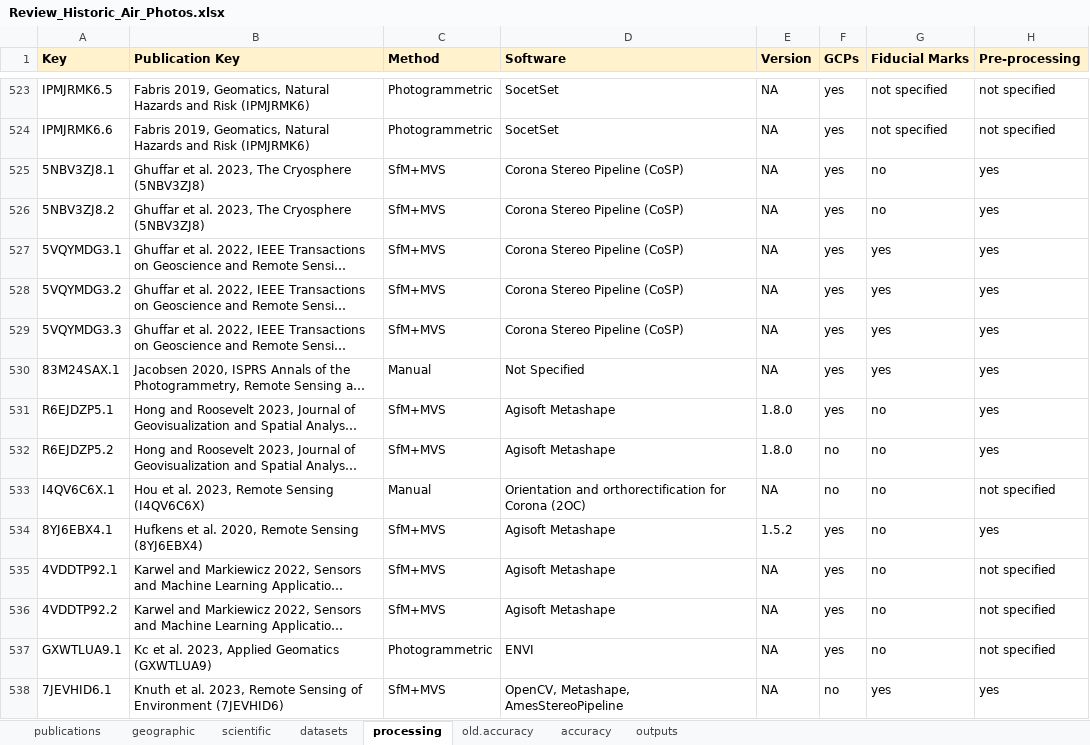
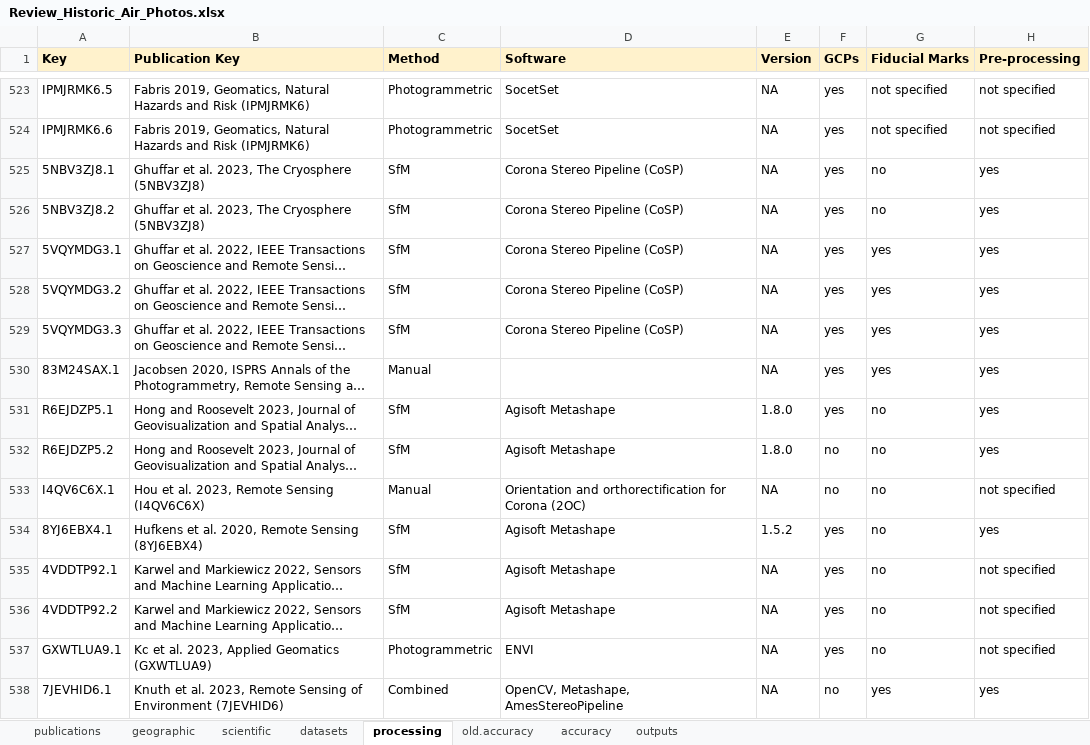
Before and after one commit to RSE-UZH/historic_air_photos, an Excel workbook: data/Review_Historic_Air_Photos.xlsx, sheet processing, drawn as a sheet; only a part is shown, gaps mark what is left out; long unchanged cells end in …; values as stored, in another font and other column widths than the file's, no borders; charts and pictures and conditional formats not drawn; the diff covers the shown part only; the diff names each change by its address in the sheet, - before the commit and + after, or states it on an @@ line.

Commit message:
update table with local changes made by livia, keeping terrestrial data for now

```diff
--- a/data/Review_Historic_Air_Photos.xlsx (sheet processing)
+++ b/data/Review_Historic_Air_Photos.xlsx (sheet processing)
-C525:C529 (Method): SfM+MVS
+C525:C529 (Method): SfM
-D530 (Software): Not Specified
+D530 (Software): (empty)
-C531:C532 (Method): SfM+MVS
+C531:C532 (Method): SfM
-C534:C536 (Method): SfM+MVS
+C534:C536 (Method): SfM
-C538 (Method): SfM+MVS
+C538 (Method): Combined
```
Also changed, not shown: 276 edited cells elsewhere in this sheet, sheet datasets, sheet scientific, sheet geographic, sheet publications, formulas that keep their value.
